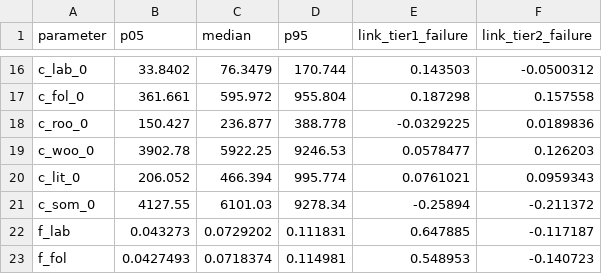
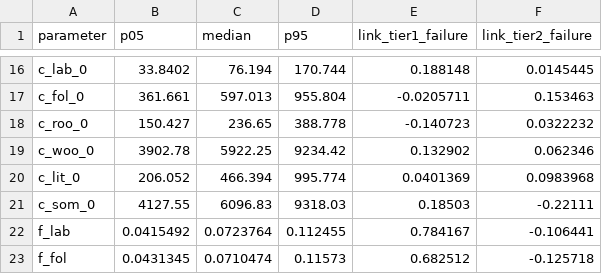
Before and after one commit to HAMm-CODE/Bayesian-data-assimilation-project, a CSV file: figures/prior_predictive_parameters.csv, drawn as a sheet; only a part is shown, gaps mark what is left out; the diff covers the shown part only; the diff names each change by its address in the sheet, - before the commit and + after, or states it on an @@ line.

```diff
--- a/figures/prior_predictive_parameters.csv
+++ b/figures/prior_predictive_parameters.csv
-C16 (median): 76.3479
+C16 (median): 76.194
-E16 (link_tier1_failure): 0.143503
+E16 (link_tier1_failure): 0.188148
-F16 (link_tier2_failure): -0.0500312
+F16 (link_tier2_failure): 0.0145445
-C17 (median): 595.972
+C17 (median): 597.013
-E17 (link_tier1_failure): 0.187298
+E17 (link_tier1_failure): -0.0205711
-F17 (link_tier2_failure): 0.157558
+F17 (link_tier2_failure): 0.153463
-C18 (median): 236.877
+C18 (median): 236.65
-E18 (link_tier1_failure): -0.0329225
+E18 (link_tier1_failure): -0.140723
-F18 (link_tier2_failure): 0.0189836
+F18 (link_tier2_failure): 0.0322232
-D19 (p95): 9246.53
+D19 (p95): 9234.42
-E19 (link_tier1_failure): 0.0578477
+E19 (link_tier1_failure): 0.132902
-F19 (link_tier2_failure): 0.126203
+F19 (link_tier2_failure): 0.062346
-E20 (link_tier1_failure): 0.0761021
+E20 (link_tier1_failure): 0.0401369
-F20 (link_tier2_failure): 0.0959343
+F20 (link_tier2_failure): 0.0983968
-C21 (median): 6101.03
+C21 (median): 6096.83
-D21 (p95): 9278.34
+D21 (p95): 9318.03
-E21 (link_tier1_failure): -0.25894
+E21 (link_tier1_failure): 0.18503
-F21 (link_tier2_failure): -0.211372
+F21 (link_tier2_failure): -0.22111
-B22 (p05): 0.043273
+B22 (p05): 0.0415492
-C22 (median): 0.0729202
+C22 (median): 0.0723764
-D22 (p95): 0.111831
+D22 (p95): 0.112455
-E22 (link_tier1_failure): 0.647885
+E22 (link_tier1_failure): 0.784167
-F22 (link_tier2_failure): -0.117187
+F22 (link_tier2_failure): -0.106441
-B23 (p05): 0.0427493
+B23 (p05): 0.0431345
-C23 (median): 0.0718374
+C23 (median): 0.0710474
-D23 (p95): 0.114981
+D23 (p95): 0.11573
-E23 (link_tier1_failure): 0.548953
+E23 (link_tier1_failure): 0.682512
-F23 (link_tier2_failure): -0.140723
+F23 (link_tier2_failure): -0.125718
```
Also changed, not shown: 41 edited cells elsewhere in this file, 7 other files.
